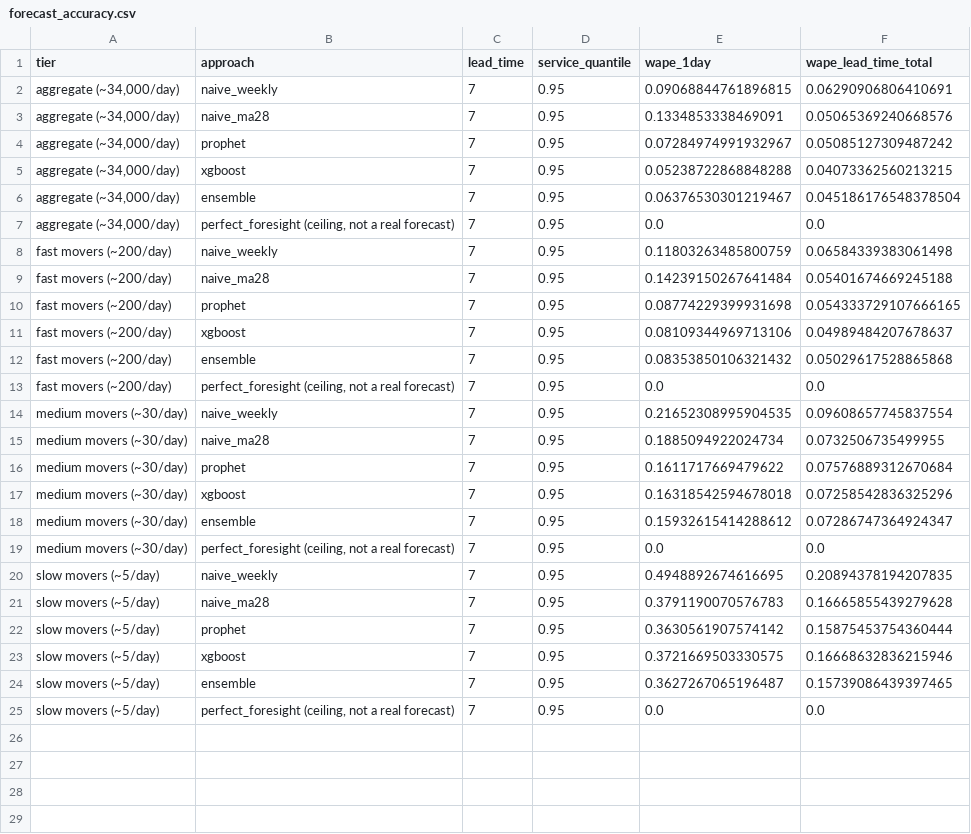
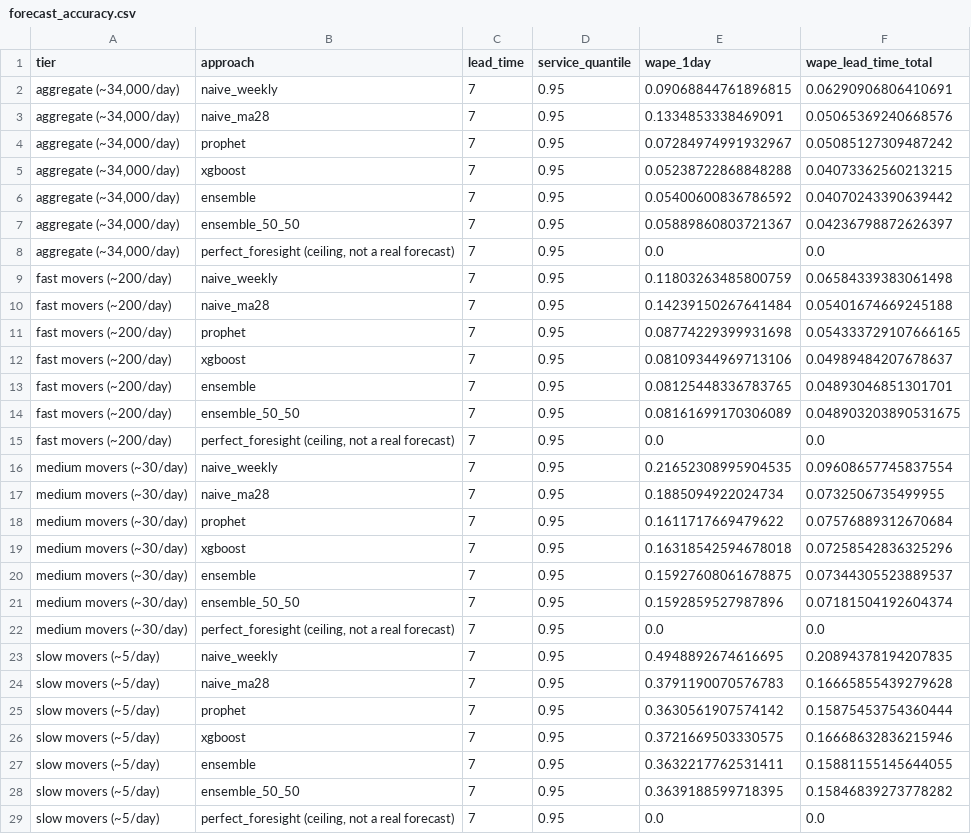
Before and after one commit to yaswanthtechie/eaicsp-platform, a CSV file: ml-services/demand-forecast/prophet/reports/business_value/forecast_accuracy.csv, drawn as a sheet.

```diff
--- a/ml-services/demand-forecast/prophet/reports/business_value/forecast_accuracy.csv
+++ b/ml-services/demand-forecast/prophet/reports/business_value/forecast_accuracy.csv
@@ -5,3 +5,4 @@ tier,approach,lead_time,service_quantile,wape_1day,wape_lead_time_total
 "aggregate (~34,000/day)",xgboost,7,0.95,0.05238722868848288,0.04073362560213215
-"aggregate (~34,000/day)",ensemble,7,0.95,0.06376530301219467,0.045186176548378504
+"aggregate (~34,000/day)",ensemble,7,0.95,0.05400600836786592,0.04070243390639442
+"aggregate (~34,000/day)",ensemble_50_50,7,0.95,0.05889860803721367,0.04236798872626397
 "aggregate (~34,000/day)","perfect_foresight (ceiling, not a real forecast)",7,0.95,0.0,0.0
@@ -11,3 +12,4 @@ fast movers (~200/day),prophet,7,0.95,0.08774229399931698,0.054333729107666165
 fast movers (~200/day),xgboost,7,0.95,0.08109344969713106,0.04989484207678637
-fast movers (~200/day),ensemble,7,0.95,0.08353850106321432,0.05029617528865868
+fast movers (~200/day),ensemble,7,0.95,0.08125448336783765,0.04893046851301701
+fast movers (~200/day),ensemble_50_50,7,0.95,0.08161699170306089,0.048903203890531675
 fast movers (~200/day),"perfect_foresight (ceiling, not a real forecast)",7,0.95,0.0,0.0
@@ -17,3 +19,4 @@ medium movers (~30/day),prophet,7,0.95,0.1611717669479622,0.07576889312670684
 medium movers (~30/day),xgboost,7,0.95,0.16318542594678018,0.07258542836325296
-medium movers (~30/day),ensemble,7,0.95,0.15932615414288612,0.07286747364924347
+medium movers (~30/day),ensemble,7,0.95,0.15927608061678875,0.07344305523889537
+medium movers (~30/day),ensemble_50_50,7,0.95,0.1592859527987896,0.07181504192604374
 medium movers (~30/day),"perfect_foresight (ceiling, not a real forecast)",7,0.95,0.0,0.0
@@ -23,3 +26,4 @@ slow movers (~5/day),prophet,7,0.95,0.3630561907574142,0.15875453754360444
 slow movers (~5/day),xgboost,7,0.95,0.3721669503330575,0.16668632836215946
-slow movers (~5/day),ensemble,7,0.95,0.3627267065196487,0.15739086439397465
+slow movers (~5/day),ensemble,7,0.95,0.3632217762531411,0.15881155145644055
+slow movers (~5/day),ensemble_50_50,7,0.95,0.3639188599718395,0.15846839273778282
 slow movers (~5/day),"perfect_foresight (ceiling, not a real forecast)",7,0.95,0.0,0.0
```
Also changed, not shown: ml-services/demand-forecast/prophet/reports/business_value/equal_fill_rate.csv, ml-services/demand-forecast/prophet/reports/business_value/metrics_headline.csv, 20 other files.
